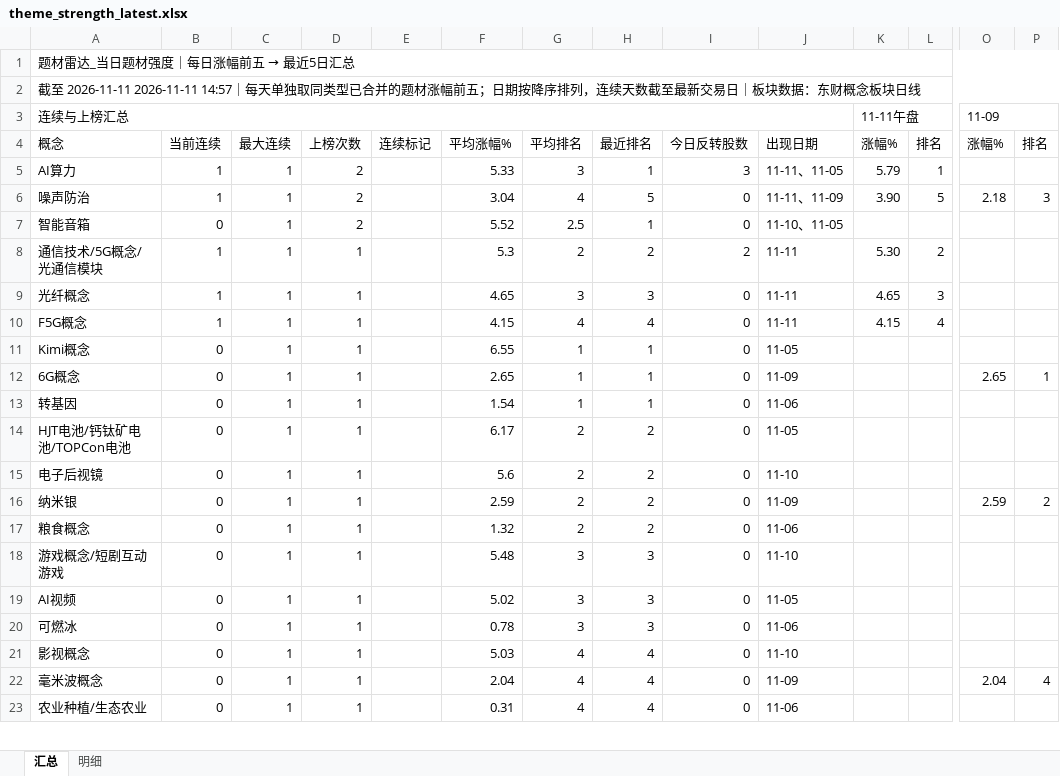
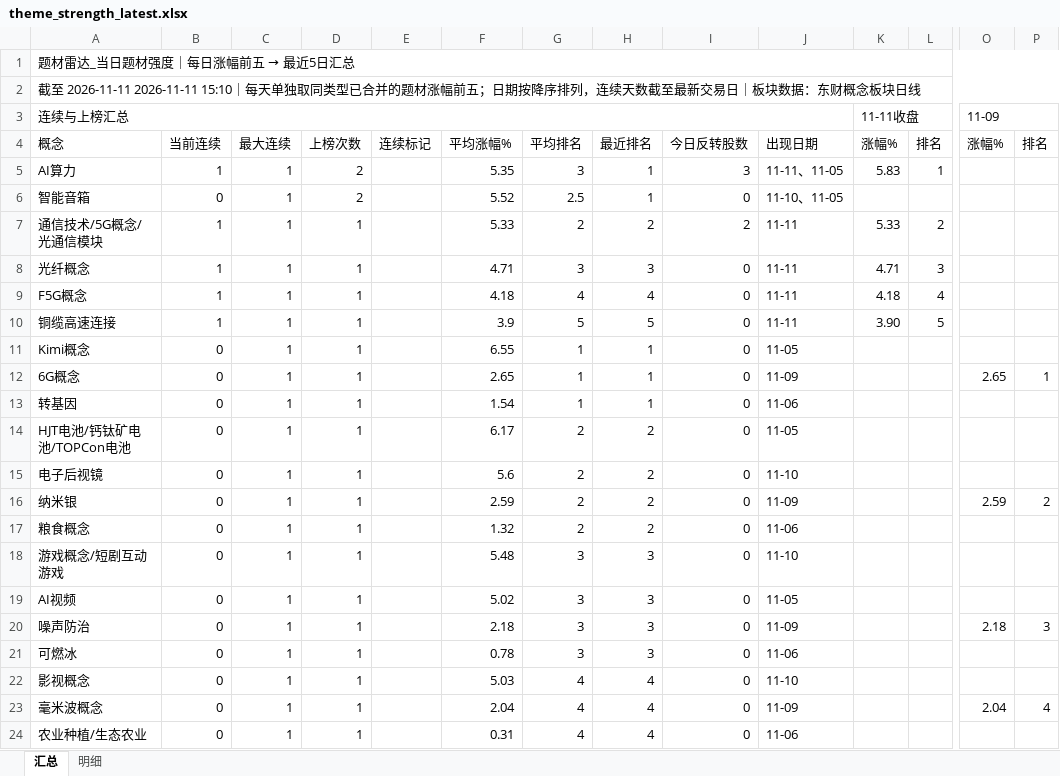
Before and after one commit to nancybhc/a-share-blast-lab, an Excel workbook: data/theme_strength_latest.xlsx, sheet 汇总, drawn as a sheet; only a part is shown, gaps mark what is left out; values as stored, in another font and other column widths than the file's, no cell formats; removed rows and columns are numbered as before the commit, all else as after; rows hold the shown columns only; the diff names each change by its address in the sheet, - before the commit and + after, or states it on an @@ line.

```diff
--- a/data/theme_strength_latest.xlsx (sheet 汇总)
+++ b/data/theme_strength_latest.xlsx (sheet 汇总)
-A2: …至 2026-11-11 2026-11-11 14:57｜每天单…
+A2: …至 2026-11-11 2026-11-11 15:10｜每天单…
-K3: 11-11午盘
+K3: 11-11收盘
-F5: 5.33
+F5: 5.35
-K5: 5.79
+K5: 5.83
-row 6: 噪声防治 | 1 | 1 | 2 |  | 3.04 | 4 | 5 | 0 | 11-11、11-09 | 3.90 | 5 | 2.18 | 3
-F7: 5.3
+F7: 5.33
-K7: 5.30
+K7: 5.33
-F8: 4.65
+F8: 4.71
-K8: 4.65
+K8: 4.71
-F9: 4.15
+F9: 4.18
-K9: 4.15
+K9: 4.18
+row 10: 铜缆高速连接 | 1 | 1 | 1 |  | 3.9 | 5 | 5 | 0 | 11-11 | 3.90 | 5
+row 20: 噪声防治 | 0 | 1 | 1 |  | 2.18 | 3 | 3 | 0 | 11-09 |  |  | 2.18 | 3
```
Also changed, not shown: sheet 明细, cell formats, 11 other files.
